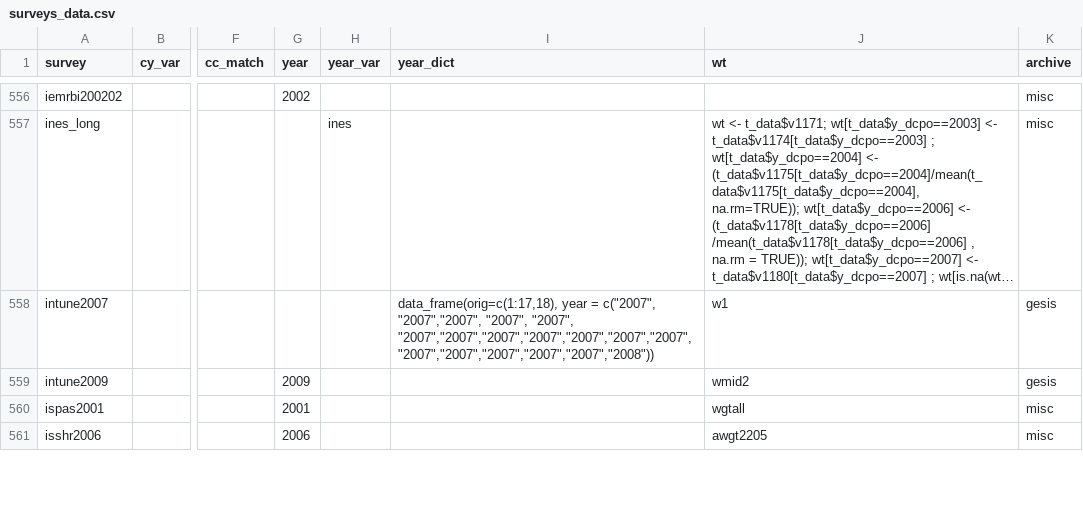
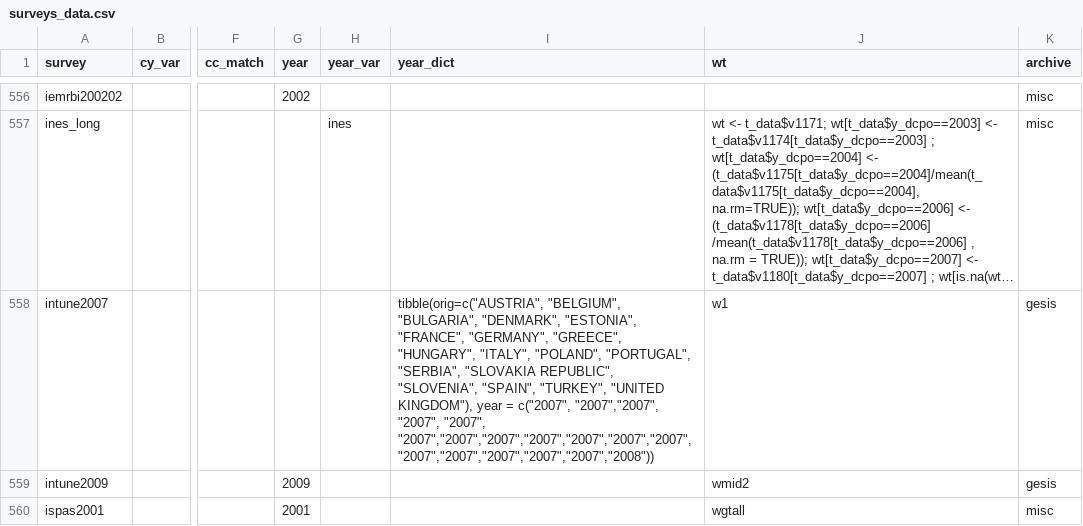
Before and after one commit to fsolt/DCPOtools, a CSV file: data/surveys_data.csv, drawn as a sheet; only a part is shown, gaps mark what is left out; the shorter side is filled out with more unchanged rows; long unchanged cells end in …; the diff names each change by its address in the sheet, - before the commit and + after, or states it on an @@ line.

```diff
--- a/data/surveys_data.csv
+++ b/data/surveys_data.csv
-I558 (year_dict): data_frame(orig=c(1:17,18), year =…
+I558 (year_dict): tibble(orig=c("AUSTRIA", "BELGIUM", "BULGARIA", "DENMARK", "ESTONIA", "FRANCE", "GERMANY", "GREECE", "HUNGARY", "ITALY", "POLAND", "PORTUGAL", "SERBIA", "SLOVAKIA REPUBLIC", "SLOVENIA", "SPAIN", "TURKEY", "UNITED KINGDOM"), year =…
```
Also changed, not shown: 1 other file.
